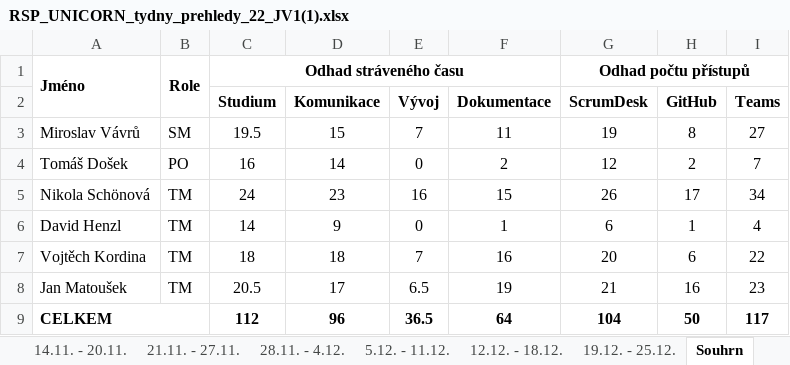
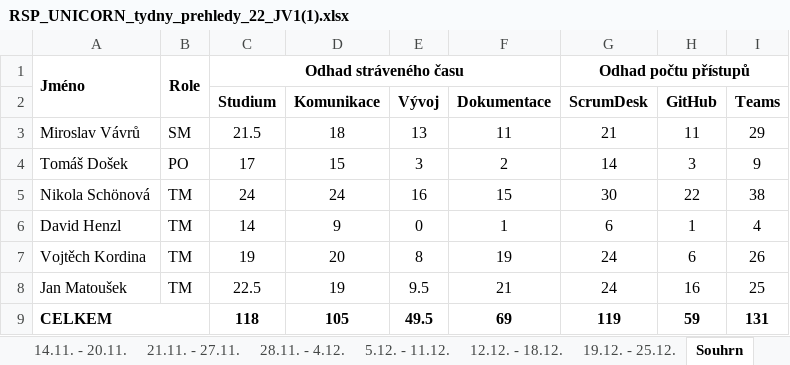
Before and after one commit to Czkerim/UNICORN, an Excel workbook: dokumentace/RSP_UNICORN_tydny_prehledy_22_JV1(1).xlsx, sheet Souhrn, drawn as a sheet; values as stored, in another font and other column widths than the file's, no borders; the diff names each change by its address in the sheet, - before the commit and + after, or states it on an @@ line.

```diff
--- a/dokumentace/RSP_UNICORN_tydny_prehledy_22_JV1(1).xlsx (sheet Souhrn)
+++ b/dokumentace/RSP_UNICORN_tydny_prehledy_22_JV1(1).xlsx (sheet Souhrn)
-C3 (Studium): 19.5
+C3 (Studium): 21.5
-D3 (Komunikace): 15
+D3 (Komunikace): 18
-E3 (Vývoj): 7
+E3 (Vývoj): 13
-G3 (ScrumDesk): 19
+G3 (ScrumDesk): 21
-H3 (GitHub): 8
+H3 (GitHub): 11
-I3 (Teams): 27
+I3 (Teams): 29
-C4 (Studium): 16
+C4 (Studium): 17
-D4 (Komunikace): 14
+D4 (Komunikace): 15
-E4 (Vývoj): 0
+E4 (Vývoj): 3
-G4 (ScrumDesk): 12
+G4 (ScrumDesk): 14
-H4 (GitHub): 2
+H4 (GitHub): 3
-I4 (Teams): 7
+I4 (Teams): 9
-D5 (Komunikace): 23
+D5 (Komunikace): 24
-G5 (ScrumDesk): 26
+G5 (ScrumDesk): 30
-H5 (GitHub): 17
+H5 (GitHub): 22
-I5 (Teams): 34
+I5 (Teams): 38
-C7 (Studium): 18
+C7 (Studium): 19
-D7 (Komunikace): 18
+D7 (Komunikace): 20
-E7 (Vývoj): 7
+E7 (Vývoj): 8
-F7 (Dokumentace): 16
+F7 (Dokumentace): 19
-G7 (ScrumDesk): 20
+G7 (ScrumDesk): 24
-I7 (Teams): 22
+I7 (Teams): 26
-C8 (Studium): 20.5
+C8 (Studium): 22.5
-D8 (Komunikace): 17
+D8 (Komunikace): 19
-E8 (Vývoj): 6.5
+E8 (Vývoj): 9.5
-F8 (Dokumentace): 19
+F8 (Dokumentace): 21
-G8 (ScrumDesk): 21
+G8 (ScrumDesk): 24
-I8 (Teams): 23
+I8 (Teams): 25
-C9 (Studium): 112
+C9 (Studium): 118
-D9 (Komunikace): 96
+D9 (Komunikace): 105
-E9 (Vývoj): 36.5
+E9 (Vývoj): 49.5
-F9 (Dokumentace): 64
+F9 (Dokumentace): 69
-G9 (ScrumDesk): 104
+G9 (ScrumDesk): 119
-H9 (GitHub): 50
+H9 (GitHub): 59
-I9 (Teams): 117
+I9 (Teams): 131
```
Also changed, not shown: sheet 14.11. - 20.11., sheet 21.11. - 27.11., 6 other files.
